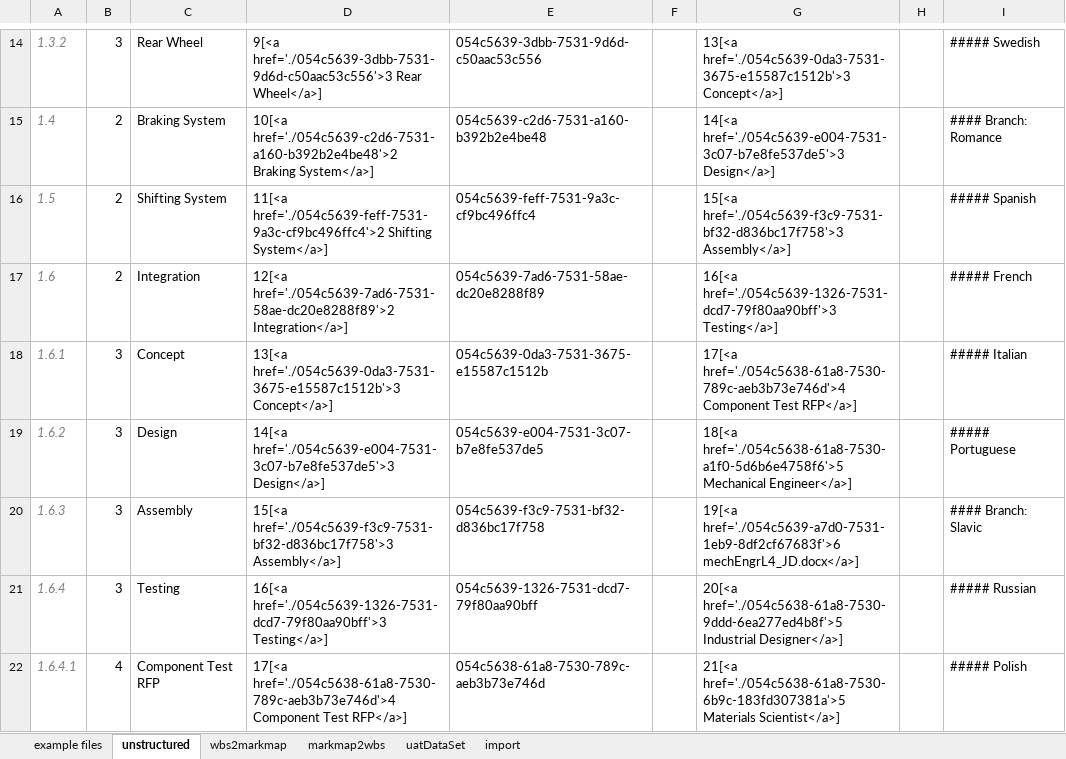
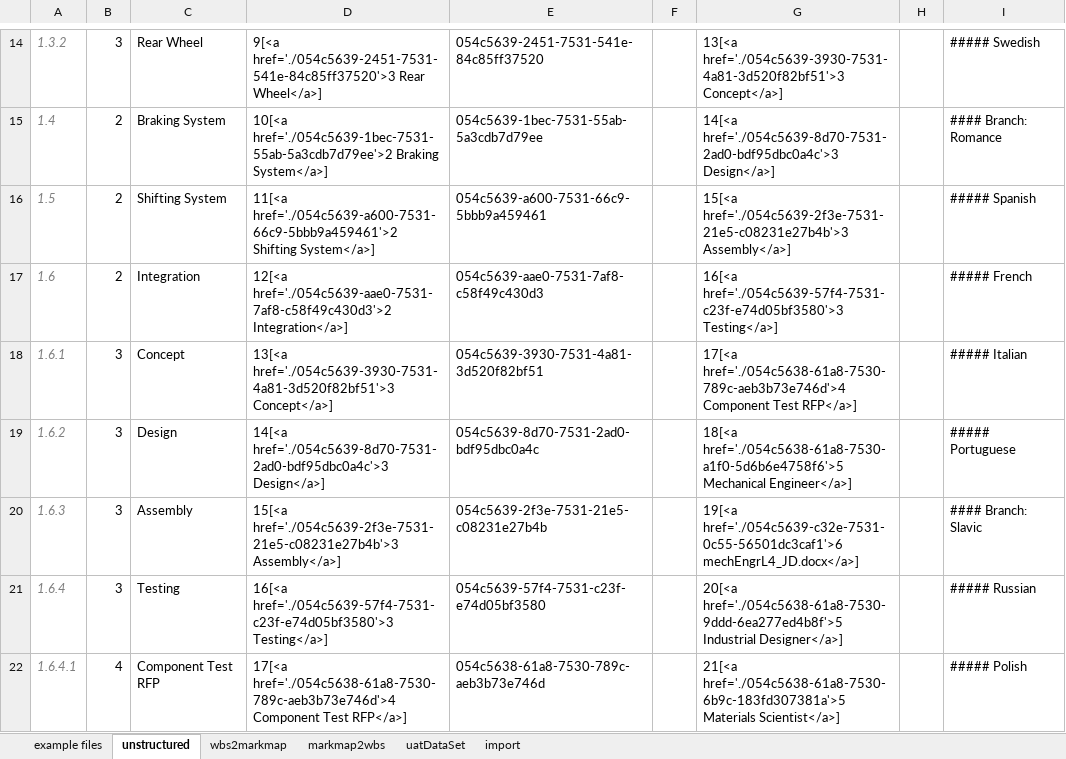
Before and after one commit to Cloudmappr/atlas, an Excel workbook: AtlasKickstarter.xlsx, sheet unstructured, drawn as a sheet; only a part is shown, gaps mark what is left out; values as stored, in another font and other column widths than the file's, no borders; table styles not drawn; the diff covers the shown part only; the diff names each change by its address in the sheet, - before the commit and + after, or states it on an @@ line.

```diff
--- a/AtlasKickstarter.xlsx (sheet unstructured)
+++ b/AtlasKickstarter.xlsx (sheet unstructured)
-D14: 9[<a href='./054c5639-3dbb-7531-9d6d-c50aac53c556'>3 Rear Wheel</a>]
+D14: 9[<a href='./054c5639-2451-7531-541e-84c85ff37520'>3 Rear Wheel</a>]
-E14: 054c5639-3dbb-7531-9d6d-c50aac53c556
+E14: 054c5639-2451-7531-541e-84c85ff37520
-G14: 13[<a href='./054c5639-0da3-7531-3675-e15587c1512b'>3 Concept</a>]
+G14: 13[<a href='./054c5639-3930-7531-4a81-3d520f82bf51'>3 Concept</a>]
-D15: 10[<a href='./054c5639-c2d6-7531-a160-b392b2e4be48'>2 Braking System</a>]
+D15: 10[<a href='./054c5639-1bec-7531-55ab-5a3cdb7d79ee'>2 Braking System</a>]
-E15: 054c5639-c2d6-7531-a160-b392b2e4be48
+E15: 054c5639-1bec-7531-55ab-5a3cdb7d79ee
-G15: 14[<a href='./054c5639-e004-7531-3c07-b7e8fe537de5'>3 Design</a>]
+G15: 14[<a href='./054c5639-8d70-7531-2ad0-bdf95dbc0a4c'>3 Design</a>]
-D16: 11[<a href='./054c5639-feff-7531-9a3c-cf9bc496ffc4'>2 Shifting System</a>]
+D16: 11[<a href='./054c5639-a600-7531-66c9-5bbb9a459461'>2 Shifting System</a>]
-E16: 054c5639-feff-7531-9a3c-cf9bc496ffc4
+E16: 054c5639-a600-7531-66c9-5bbb9a459461
-G16: 15[<a href='./054c5639-f3c9-7531-bf32-d836bc17f758'>3 Assembly</a>]
+G16: 15[<a href='./054c5639-2f3e-7531-21e5-c08231e27b4b'>3 Assembly</a>]
-D17: 12[<a href='./054c5639-7ad6-7531-58ae-dc20e8288f89'>2 Integration</a>]
+D17: 12[<a href='./054c5639-aae0-7531-7af8-c58f49c430d3'>2 Integration</a>]
-E17: 054c5639-7ad6-7531-58ae-dc20e8288f89
+E17: 054c5639-aae0-7531-7af8-c58f49c430d3
-G17: 16[<a href='./054c5639-1326-7531-dcd7-79f80aa90bff'>3 Testing</a>]
+G17: 16[<a href='./054c5639-57f4-7531-c23f-e74d05bf3580'>3 Testing</a>]
-D18: 13[<a href='./054c5639-0da3-7531-3675-e15587c1512b'>3 Concept</a>]
+D18: 13[<a href='./054c5639-3930-7531-4a81-3d520f82bf51'>3 Concept</a>]
-E18: 054c5639-0da3-7531-3675-e15587c1512b
+E18: 054c5639-3930-7531-4a81-3d520f82bf51
-D19: 14[<a href='./054c5639-e004-7531-3c07-b7e8fe537de5'>3 Design</a>]
+D19: 14[<a href='./054c5639-8d70-7531-2ad0-bdf95dbc0a4c'>3 Design</a>]
-E19: 054c5639-e004-7531-3c07-b7e8fe537de5
+E19: 054c5639-8d70-7531-2ad0-bdf95dbc0a4c
-D20: 15[<a href='./054c5639-f3c9-7531-bf32-d836bc17f758'>3 Assembly</a>]
+D20: 15[<a href='./054c5639-2f3e-7531-21e5-c08231e27b4b'>3 Assembly</a>]
-E20: 054c5639-f3c9-7531-bf32-d836bc17f758
+E20: 054c5639-2f3e-7531-21e5-c08231e27b4b
-G20: 19[<a href='./054c5639-a7d0-7531-1eb9-8df2cf67683f'>6 mechEngrL4_JD.docx</a>]
+G20: 19[<a href='./054c5639-c32e-7531-0c55-56501dc3caf1'>6 mechEngrL4_JD.docx</a>]
-D21: 16[<a href='./054c5639-1326-7531-dcd7-79f80aa90bff'>3 Testing</a>]
+D21: 16[<a href='./054c5639-57f4-7531-c23f-e74d05bf3580'>3 Testing</a>]
-E21: 054c5639-1326-7531-dcd7-79f80aa90bff
+E21: 054c5639-57f4-7531-c23f-e74d05bf3580
```
Also changed, not shown: 61 edited cells elsewhere in this sheet, sheet wbs2markmap, sheet import.
